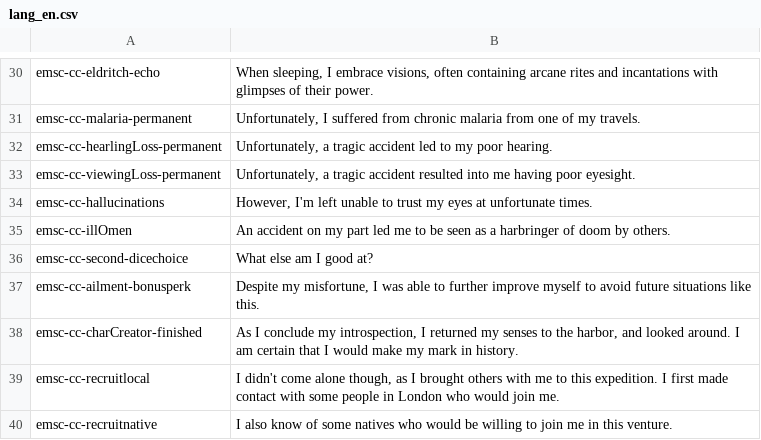
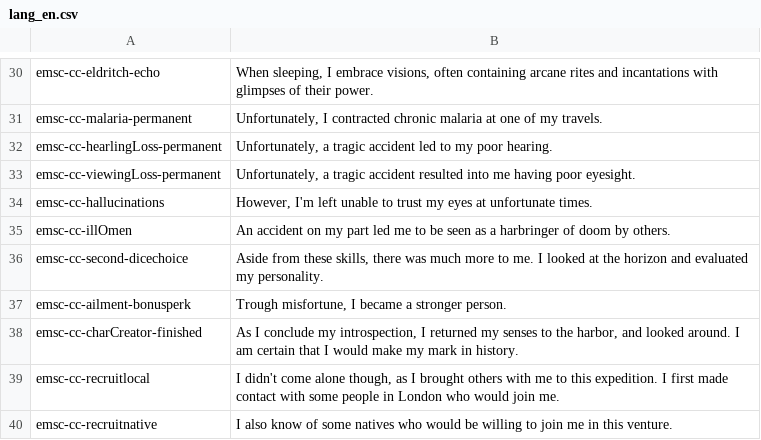
Before and after one commit to emscape2/CE-Character_Creator, a CSV file: langs/lang_en.csv, drawn as a sheet; only a part is shown, gaps mark what is left out; the diff covers the shown part only; the diff names each change by its address in the sheet, - before the commit and + after, or states it on an @@ line.

```diff
--- a/langs/lang_en.csv
+++ b/langs/lang_en.csv
-B31: Unfortunately, I suffered from chronic malaria from one of…
+B31: Unfortunately, I contracted chronic malaria at one of…
-B36: What else am I good at?
+B36: Aside from these skills, there was much more to me. I looked at the horizon and evaluated my personality.
-B37: Despite my misfortune, I was able to further improve myself to avoid future situations like this.
+B37: Trough misfortune, I became a stronger person.
```
Also changed, not shown: 4 added rows, 4 removed rows and 19 edited cells elsewhere in this file, 1 other file.
